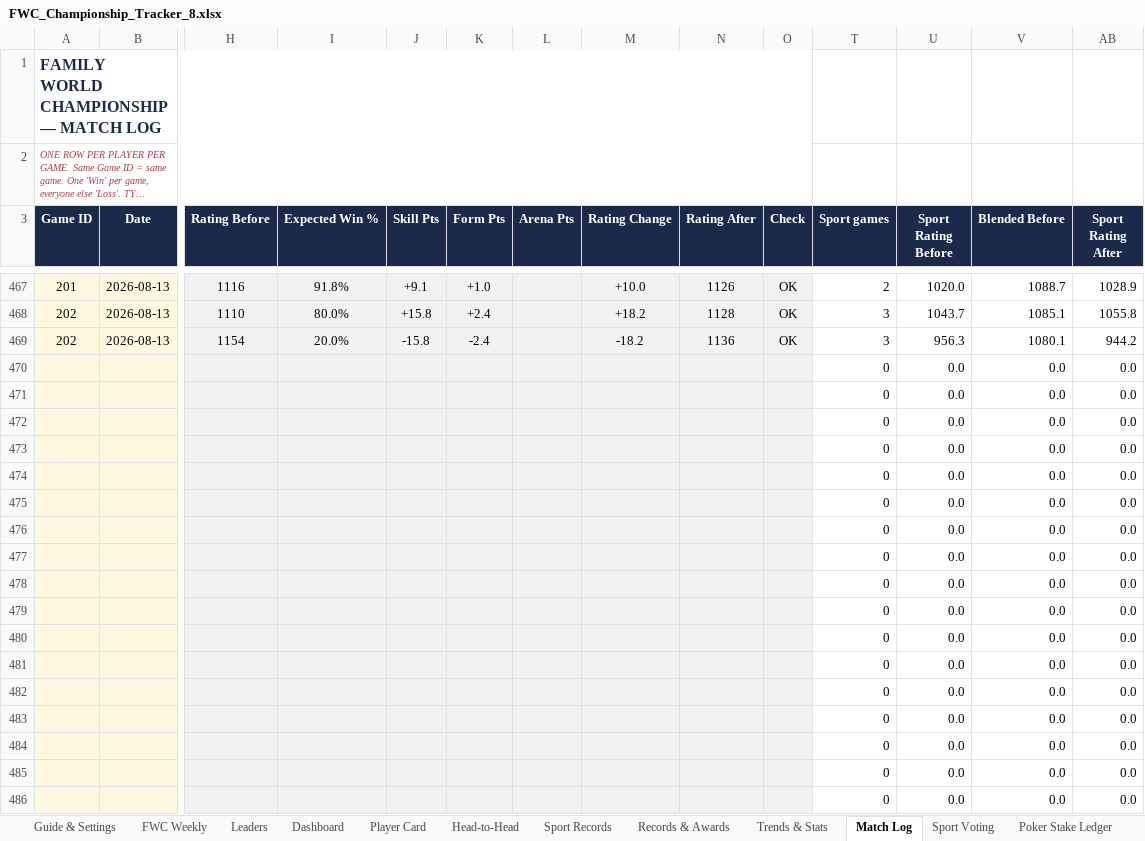
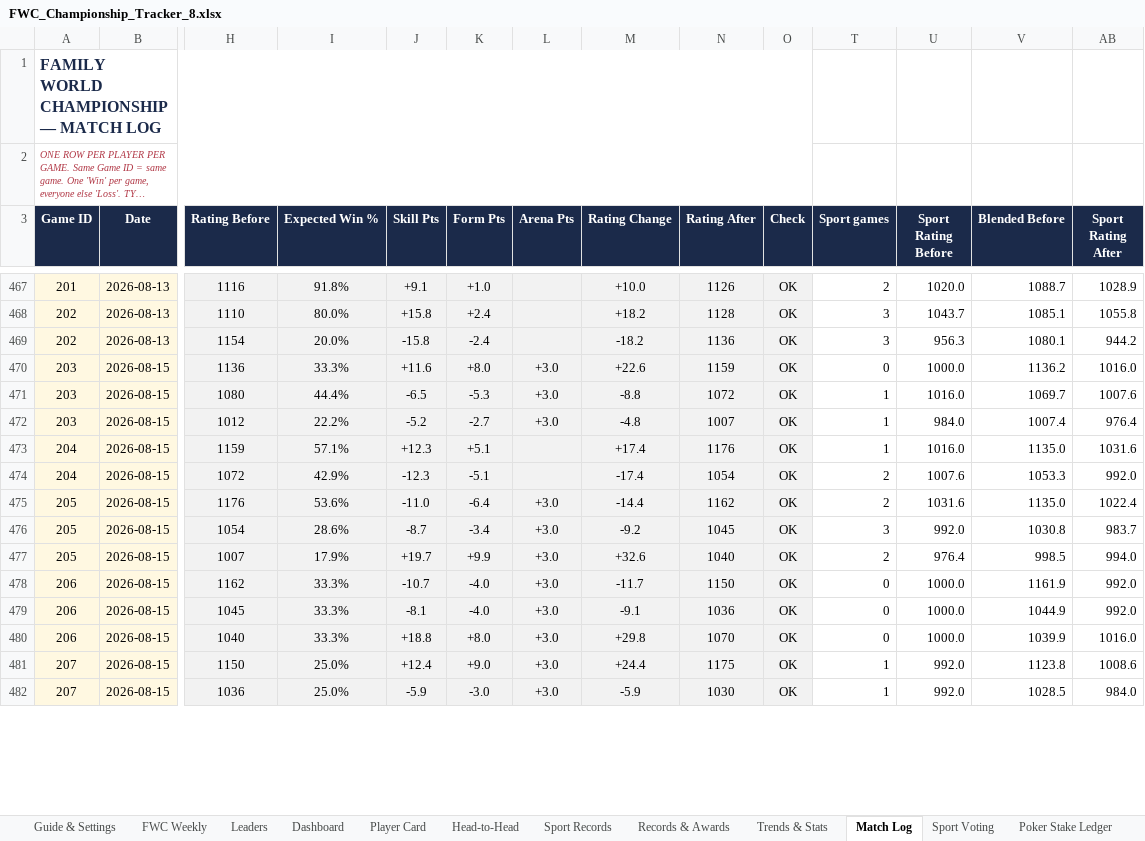
Before and after one commit to PeachyAUS/fwc, an Excel workbook: FWC_Championship_Tracker_8.xlsx, sheet Match Log, drawn as a sheet; only a part is shown, gaps mark what is left out; long unchanged cells end in …; values as stored, in another font and other column widths than the file's, no borders; removed rows and columns are numbered as before the commit, all else as after; rows hold the shown columns only; the diff covers the shown part only; the diff names each change by its address in the sheet, - before the commit and + after, or states it on an @@ line.

Commit message:
Live data update - 208 games

```diff
--- a/FWC_Championship_Tracker_8.xlsx (sheet Match Log)
+++ b/FWC_Championship_Tracker_8.xlsx (sheet Match Log)
-row 470:  |  |  |  |  |  |  |  |  |  | 0 | 0.0 | 0.0 | 0.0
-row 471:  |  |  |  |  |  |  |  |  |  | 0 | 0.0 | 0.0 | 0.0
-row 472:  |  |  |  |  |  |  |  |  |  | 0 | 0.0 | 0.0 | 0.0
-row 473:  |  |  |  |  |  |  |  |  |  | 0 | 0.0 | 0.0 | 0.0
-row 474:  |  |  |  |  |  |  |  |  |  | 0 | 0.0 | 0.0 | 0.0
-row 475:  |  |  |  |  |  |  |  |  |  | 0 | 0.0 | 0.0 | 0.0
-row 476:  |  |  |  |  |  |  |  |  |  | 0 | 0.0 | 0.0 | 0.0
-row 477:  |  |  |  |  |  |  |  |  |  | 0 | 0.0 | 0.0 | 0.0
-row 478:  |  |  |  |  |  |  |  |  |  | 0 | 0.0 | 0.0 | 0.0
-row 479:  |  |  |  |  |  |  |  |  |  | 0 | 0.0 | 0.0 | 0.0
-row 480:  |  |  |  |  |  |  |  |  |  | 0 | 0.0 | 0.0 | 0.0
-row 481:  |  |  |  |  |  |  |  |  |  | 0 | 0.0 | 0.0 | 0.0
-row 482:  |  |  |  |  |  |  |  |  |  | 0 | 0.0 | 0.0 | 0.0
-row 483:  |  |  |  |  |  |  |  |  |  | 0 | 0.0 | 0.0 | 0.0
-row 484:  |  |  |  |  |  |  |  |  |  | 0 | 0.0 | 0.0 | 0.0
-row 485:  |  |  |  |  |  |  |  |  |  | 0 | 0.0 | 0.0 | 0.0
-row 486:  |  |  |  |  |  |  |  |  |  | 0 | 0.0 | 0.0 | 0.0
+row 470: 203 | 2026-08-15 | 1136 | 33.3% | +11.6 | +8.0 | +3.0 | +22.6 | 1159 | OK | 0 | 1000.0 | 1136.2 | 1016.0
+row 471: 203 | 2026-08-15 | 1080 | 44.4% | -6.5 | -5.3 | +3.0 | -8.8 | 1072 | OK | 1 | 1016.0 | 1069.7 | 1007.6
+row 472: 203 | 2026-08-15 | 1012 | 22.2% | -5.2 | -2.7 | +3.0 | -4.8 | 1007 | OK | 1 | 984.0 | 1007.4 | 976.4
+row 473: 204 | 2026-08-15 | 1159 | 57.1% | +12.3 | +5.1 |  | +17.4 | 1176 | OK | 1 | 1016.0 | 1135.0 | 1031.6
+row 474: 204 | 2026-08-15 | 1072 | 42.9% | -12.3 | -5.1 |  | -17.4 | 1054 | OK | 2 | 1007.6 | 1053.3 | 992.0
+row 475: 205 | 2026-08-15 | 1176 | 53.6% | -11.0 | -6.4 | +3.0 | -14.4 | 1162 | OK | 2 | 1031.6 | 1135.0 | 1022.4
+row 476: 205 | 2026-08-15 | 1054 | 28.6% | -8.7 | -3.4 | +3.0 | -9.2 | 1045 | OK | 3 | 992.0 | 1030.8 | 983.7
+row 477: 205 | 2026-08-15 | 1007 | 17.9% | +19.7 | +9.9 | +3.0 | +32.6 | 1040 | OK | 2 | 976.4 | 998.5 | 994.0
+row 478: 206 | 2026-08-15 | 1162 | 33.3% | -10.7 | -4.0 | +3.0 | -11.7 | 1150 | OK | 0 | 1000.0 | 1161.9 | 992.0
+row 479: 206 | 2026-08-15 | 1045 | 33.3% | -8.1 | -4.0 | +3.0 | -9.1 | 1036 | OK | 0 | 1000.0 | 1044.9 | 992.0
+row 480: 206 | 2026-08-15 | 1040 | 33.3% | +18.8 | +8.0 | +3.0 | +29.8 | 1070 | OK | 0 | 1000.0 | 1039.9 | 1016.0
+row 481: 207 | 2026-08-15 | 1150 | 25.0% | +12.4 | +9.0 | +3.0 | +24.4 | 1175 | OK | 1 | 992.0 | 1123.8 | 1008.6
+row 482: 207 | 2026-08-15 | 1036 | 25.0% | -5.9 | -3.0 | +3.0 | -5.9 | 1030 | OK | 1 | 992.0 | 1028.5 | 984.0
```
Also changed, not shown: 4 added rows elsewhere in this sheet, sheet Dashboard, sheet Sport Records, sheet Trends & Stats, sheet Sport Voting, sheet Player Card, sheet Head-to-Head, 3 more sheets, formulas that keep their value, hidden cells, 1 other file.
